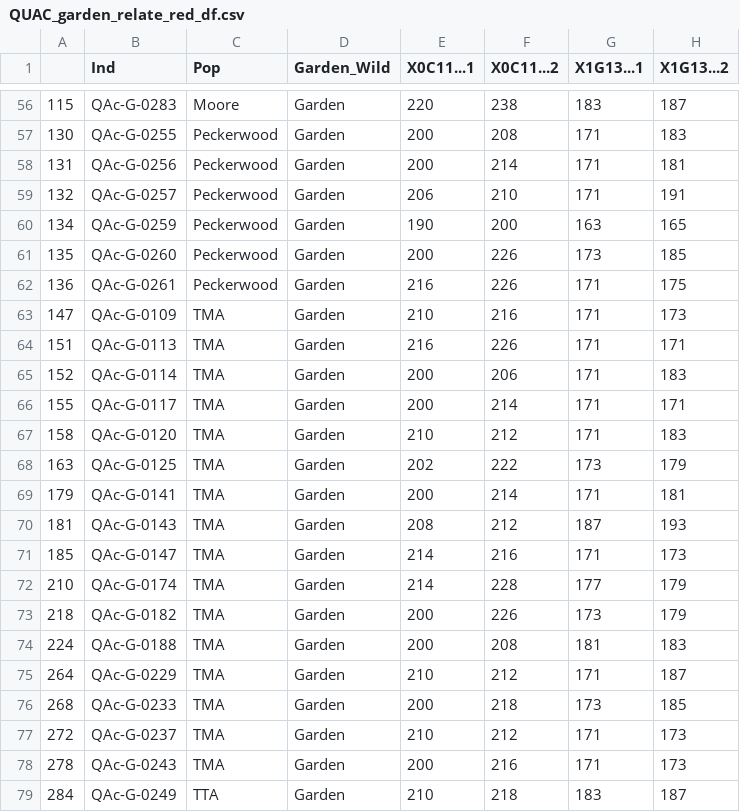
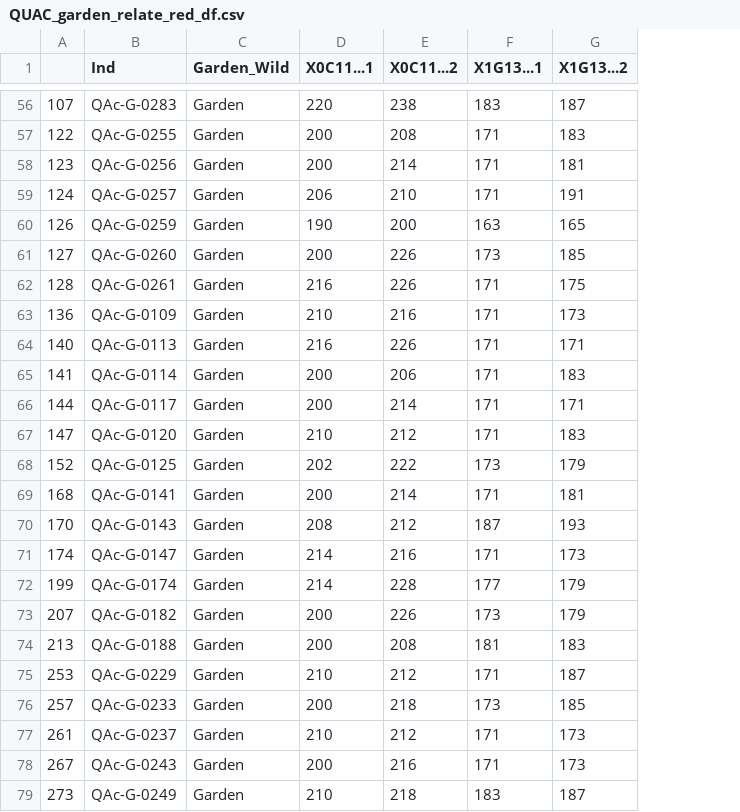
Before and after one commit to ekschumacher/QUAC_insitu_exsitu, a CSV file: QUAC_data_files/QUAC_data_frames/Relate_Red/QUAC_garden_relate_red_df.csv, drawn as a sheet; only a part is shown, gaps mark what is left out; the diff covers the shown part only; the diff names each change by its address in the sheet, - before the commit and + after, or states it on an @@ line.

```diff
--- a/QUAC_data_files/QUAC_data_frames/Relate_Red/QUAC_garden_relate_red_df.csv
+++ b/QUAC_data_files/QUAC_data_frames/Relate_Red/QUAC_garden_relate_red_df.csv
-column C (Pop), rows 56-79: Moore | Peckerwood | Peckerwood | Peckerwood | Peckerwood | Peckerwood | Peckerwood | TMA | TMA | TMA | TMA | TMA | TMA | TMA | TMA | TMA | TMA | TMA | TMA | TMA | TMA | TMA | TMA | TTA
-A56: 115
+A56: 107
-A57: 130
+A57: 122
-A58: 131
+A58: 123
-A59: 132
+A59: 124
-A60: 134
+A60: 126
-A61: 135
+A61: 127
-A62: 136
+A62: 128
-A63: 147
+A63: 136
-A64: 151
+A64: 140
-A65: 152
+A65: 141
-A66: 155
+A66: 144
-A67: 158
+A67: 147
-A68: 163
+A68: 152
-A69: 179
+A69: 168
-A70: 181
+A70: 170
-A71: 185
+A71: 174
-A72: 210
+A72: 199
-A73: 218
+A73: 207
-A74: 224
+A74: 213
-A75: 264
+A75: 253
-A76: 268
+A76: 257
-A77: 272
+A77: 261
-A78: 278
+A78: 267
-A79: 284
+A79: 273
```
Also changed, not shown: 45 edited cells elsewhere in this file, QUAC_data_files/QUAC_data_frames/Relate_Red/QUAC_wild_relate_red_df.csv, 7 other files.
